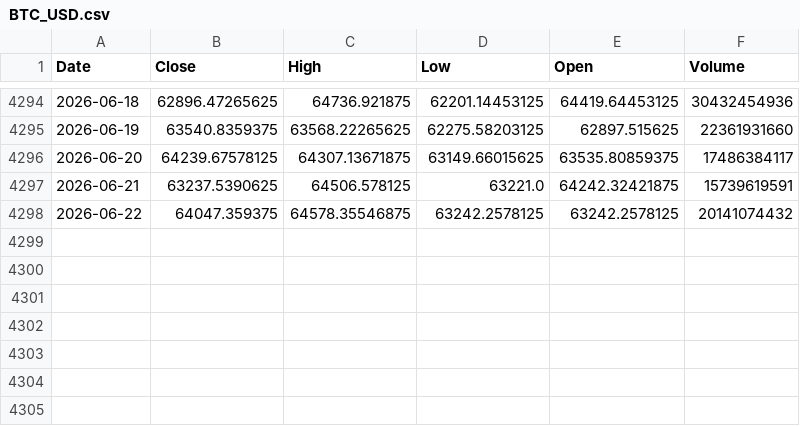
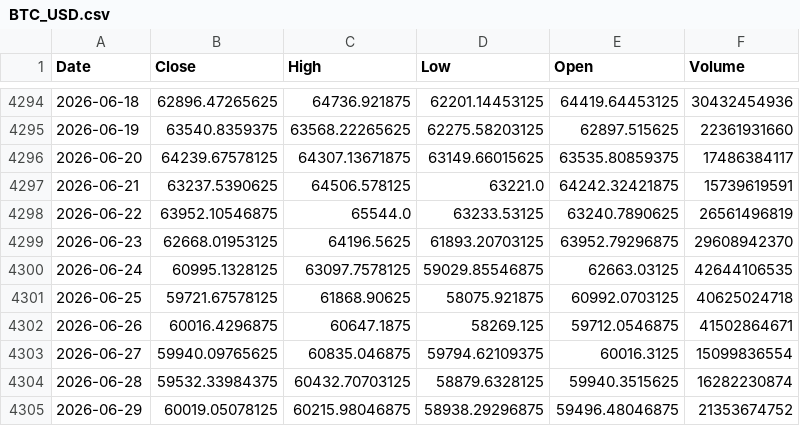
Before and after one commit to kittycapital/btc-200wma, a CSV file: data/BTC_USD.csv, drawn as a sheet; only a part is shown, gaps mark what is left out.

```diff
--- a/data/BTC_USD.csv
+++ b/data/BTC_USD.csv
@@ -4297,2 +4297,9 @@ Date,Close,High,Low,Open,Volume
 2026-06-21,63237.5390625,64506.578125,63221.0,64242.32421875,15739619591
-2026-06-22,64047.359375,64578.35546875,63242.2578125,63242.2578125,20141074432
+2026-06-22,63952.10546875,65544.0,63233.53125,63240.7890625,26561496819
+2026-06-23,62668.01953125,64196.5625,61893.20703125,63952.79296875,29608942370
+2026-06-24,60995.1328125,63097.7578125,59029.85546875,62663.03125,42644106535
+2026-06-25,59721.67578125,61868.90625,58075.921875,60992.0703125,40625024718
+2026-06-26,60016.4296875,60647.1875,58269.125,59712.0546875,41502864671
+2026-06-27,59940.09765625,60835.046875,59794.62109375,60016.3125,15099836554
+2026-06-28,59532.33984375,60432.70703125,58879.6328125,59940.3515625,16282230874
+2026-06-29,60019.05078125,60215.98046875,58938.29296875,59496.48046875,21353674752
```
Also changed, not shown: 1 other file.
